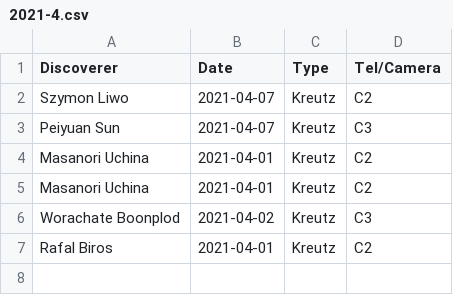
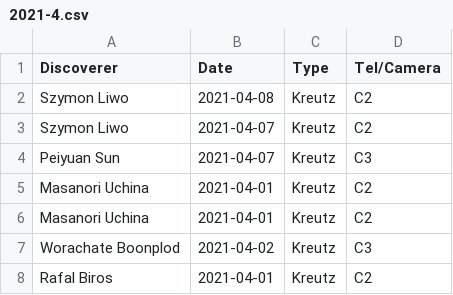
Before and after one commit to mbiesiad/nasa-comets, a CSV file: since-2016/2021/drafts/initial-confirmations/new-site/2021-4.csv, drawn as a sheet.

Commit message:
Update 2021-4.csv
Update 21-4-8

```diff
--- a/since-2016/2021/drafts/initial-confirmations/new-site/2021-4.csv
+++ b/since-2016/2021/drafts/initial-confirmations/new-site/2021-4.csv
@@ -1,2 +1,3 @@
 Discoverer,Date,Type,Tel/Camera
+Szymon Liwo,2021-04-08,Kreutz,C2
 Szymon Liwo,2021-04-07,Kreutz,C2
```
